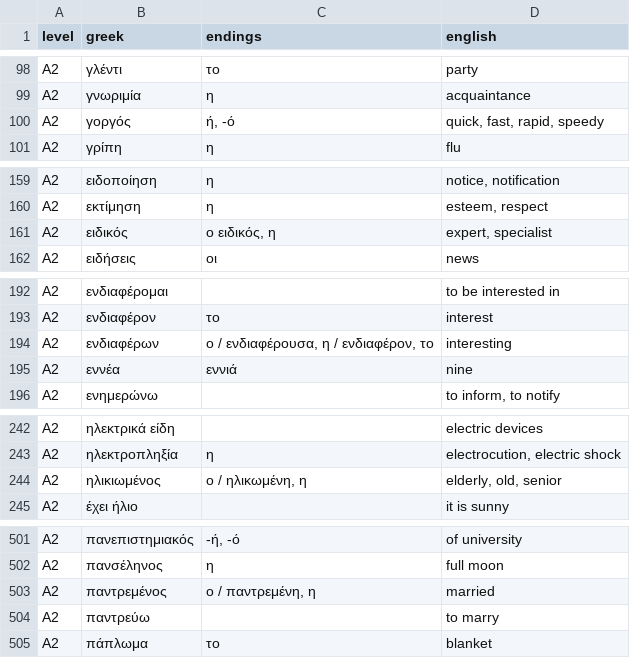
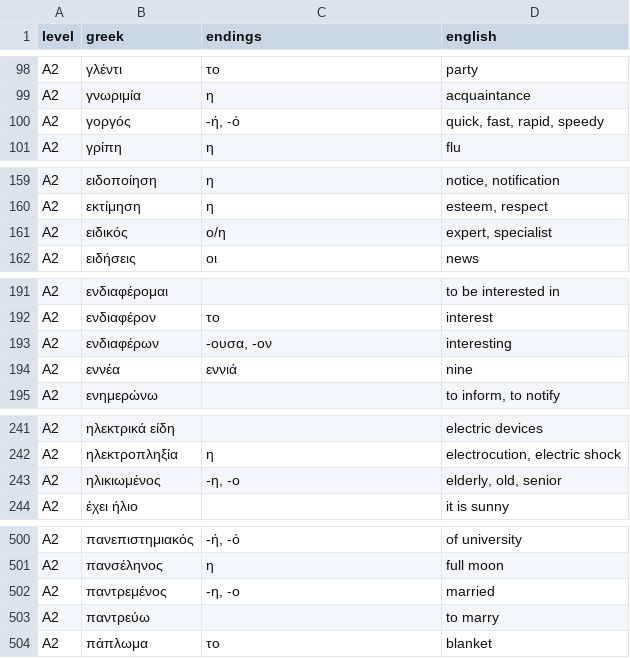
Before and after one commit to kyukhin/dict-app, a CSV file: Scripts/data/wordlists/ky-ell-a2.csv, drawn as a sheet; only a part is shown, gaps mark what is left out; the diff covers the shown part only.

```diff
--- a/Scripts/data/wordlists/ky-ell-a2.csv
+++ b/Scripts/data/wordlists/ky-ell-a2.csv
@@ -99,3 +99,3 @@ A2,γλέντι,το,party
 A2,γνωριμία,η,acquaintance
-A2,γοργός,"ή, -ό","quick, fast, rapid, speedy"
+A2,γοργός,"-ή, -ό","quick, fast, rapid, speedy"
 A2,γρίπη,η,flu
@@ -160,3 +160,3 @@ A2,ειδοποίηση,η,"notice, notification"
 A2,εκτίμηση,η,"esteem, respect"
-A2,ειδικός,"ο ειδικός, η","expert, specialist"
+A2,ειδικός,ο/η,"expert, specialist"
 A2,ειδήσεις,οι,news
@@ -193,3 +192,3 @@ A2,ενδιαφέρομαι,,to be interested in
 A2,ενδιαφέρον,το,interest
-A2,ενδιαφέρων,"ο / ενδιαφέρουσα, η / ενδιαφέρον, το",interesting
+A2,ενδιαφέρων,"-ουσα, -ον",interesting
 A2,εννέα,εννιά,nine
@@ -243,3 +242,3 @@ A2,ηλεκτρικά είδη,,electric devices
 A2,ηλεκτροπληξία,η,"electrocution, electric shock"
-A2,ηλικιωμένος,"ο / ηλικωμένη, η","elderly, old, senior"
+A2,ηλικιωμένος,"-η, -ο","elderly, old, senior"
 A2,έχει ήλιο,,it is sunny
@@ -502,3 +501,3 @@ A2,πανεπιστημιακός,"-ή, -ό",of university
 A2,πανσέληνος,η,full moon
-A2,παντρεμένος,"ο / παντρεμένη, η",married
+A2,παντρεμένος,"-η, -ο",married
 A2,παντρεύω,,to marry
```
Also changed, not shown: 6 added rows, 3 removed rows and 22 edited cells elsewhere in this file, Scripts/data/wordlists/ky-ell-a1.csv, Scripts/data/wordlists/ky-ell-b1.csv, 18 other files.
